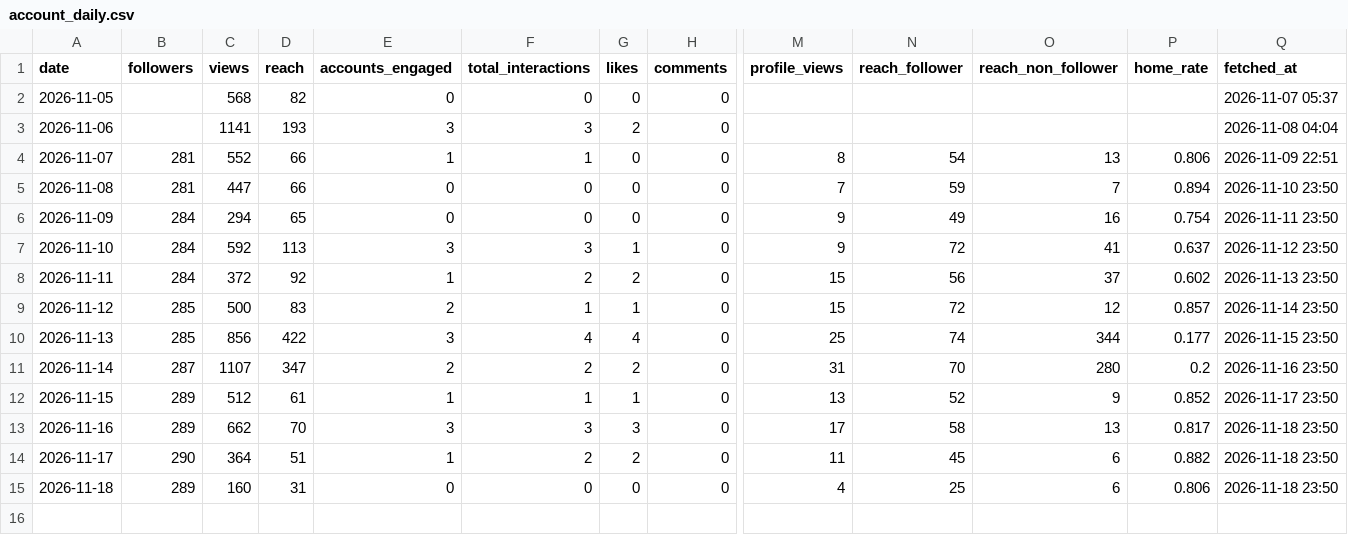
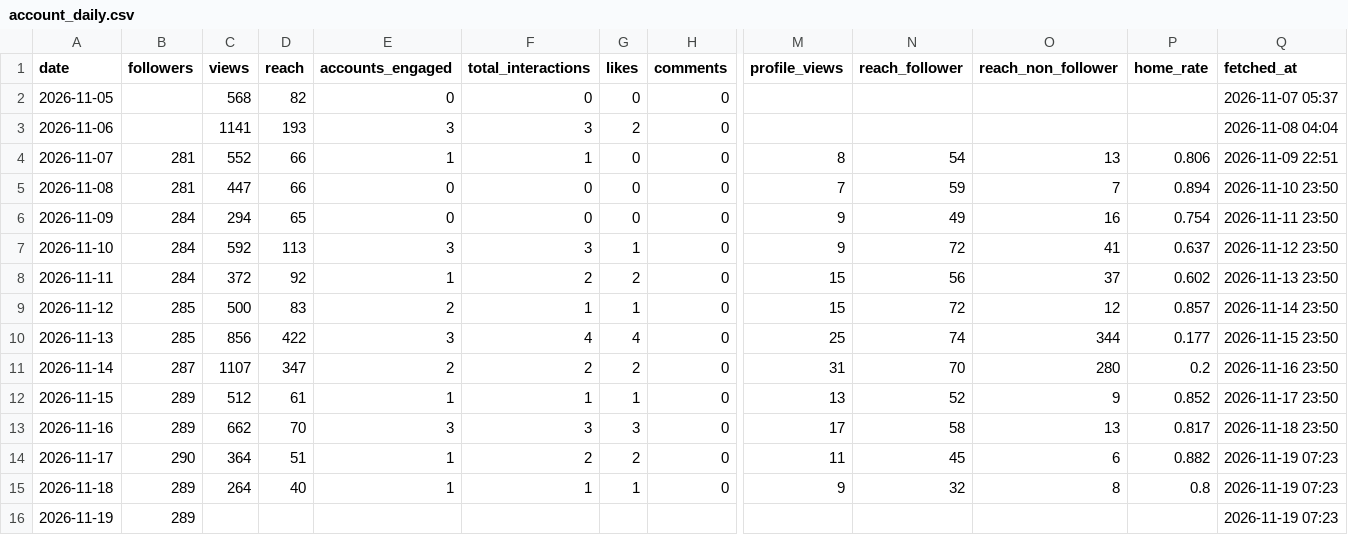
Before and after one commit to kiichi4268/-ai_employees-, a CSV file: data/insights/account_daily.csv, drawn as a sheet; only a part is shown, gaps mark what is left out; rows hold the shown columns only; the diff names each change by its address in the sheet, - before the commit and + after, or states it on an @@ line.

Commit message:
insights: 2026-11-19

```diff
--- a/data/insights/account_daily.csv
+++ b/data/insights/account_daily.csv
-Q14:Q15 (fetched_at): 2026-11-18 23:50
+Q14:Q15 (fetched_at): 2026-11-19 07:23
-C15 (views): 160
+C15 (views): 264
-D15 (reach): 31
+D15 (reach): 40
-E15 (accounts_engaged): 0
+E15 (accounts_engaged): 1
-F15 (total_interactions): 0
+F15 (total_interactions): 1
-G15 (likes): 0
+G15 (likes): 1
-M15 (profile_views): 4
+M15 (profile_views): 9
-N15 (reach_follower): 25
+N15 (reach_follower): 32
-O15 (reach_non_follower): 6
+O15 (reach_non_follower): 8
-P15 (home_rate): 0.806
+P15 (home_rate): 0.8
+row 16: 2026-11-19 | 289 |  |  |  |  |  |  |  |  |  |  | 2026-11-19 07:23
```
Also changed, not shown: data/insights/line_daily.csv, data/insights/media.csv, 1 other file.
